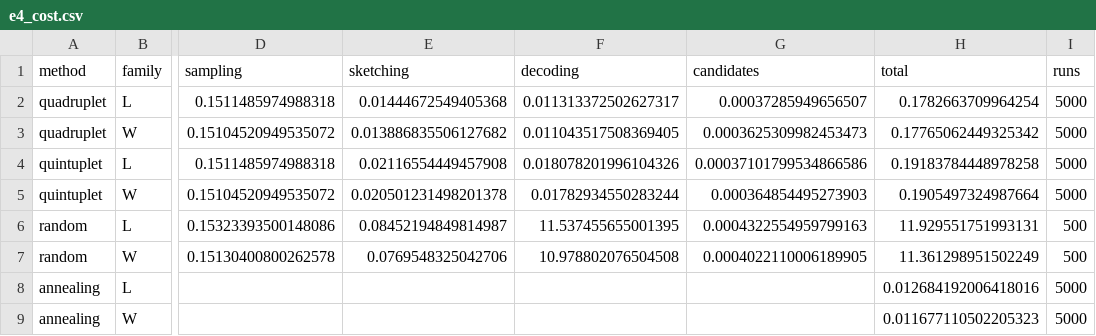
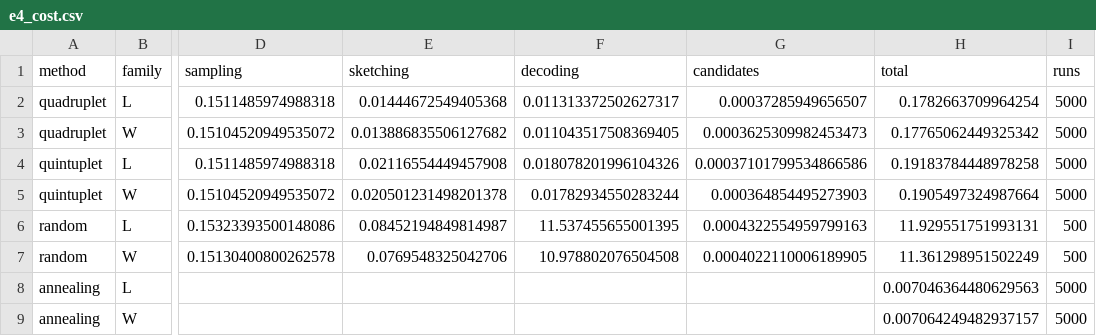
Before and after one commit to baptistechev/mcco_numerics, a CSV file: figures/main/data/e4_cost.csv, drawn as a sheet; only a part is shown, gaps mark what is left out; the diff names each change by its address in the sheet, - before the commit and + after, or states it on an @@ line.

```diff
--- a/figures/main/data/e4_cost.csv
+++ b/figures/main/data/e4_cost.csv
-H8 (total): 0.012684192006418016
+H8 (total): 0.007046364480629563
-H9 (total): 0.011677110502205323
+H9 (total): 0.007064249482937157
```
Also changed, not shown: figures/main/data/e1_distance.csv, figures/main/data/e4_cost_by_budget.csv, 38 other files.
